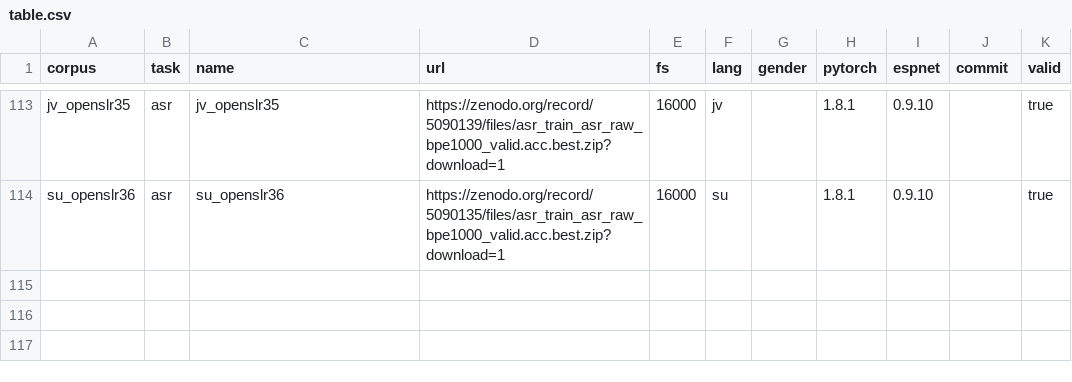
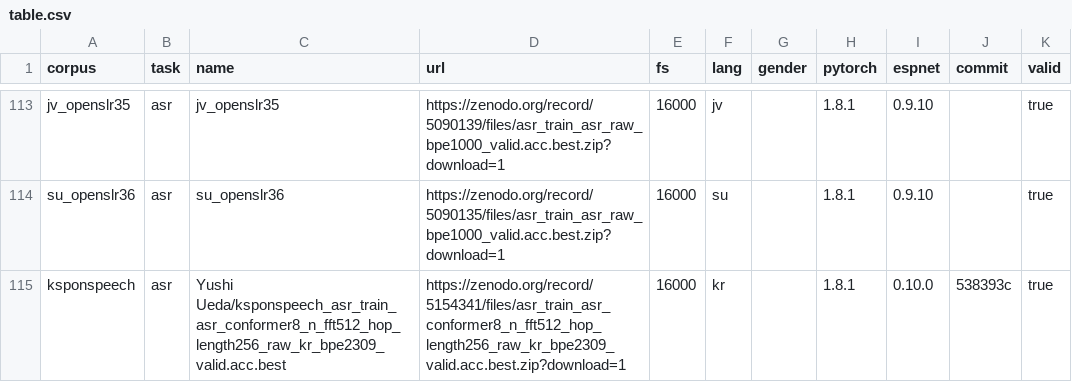
Before and after one commit to espnet/espnet_model_zoo, a CSV file: espnet_model_zoo/table.csv, drawn as a sheet; only a part is shown, gaps mark what is left out.

Commit message:
Update table.csv

```diff
--- a/espnet_model_zoo/table.csv
+++ b/espnet_model_zoo/table.csv
@@ -114 +114,2 @@ jv_openslr35,asr,jv_openslr35,https://zenodo.org/record/5090139/files/asr_train_
 su_openslr36,asr,su_openslr36,https://zenodo.org/record/5090135/files/asr_train_asr_raw_bpe1000_valid.acc.best.zip?download=1,16000,su,,1.8.1,0.9.10,,true
+ksponspeech,asr,Yushi Ueda/ksponspeech_asr_train_asr_conformer8_n_fft512_hop_length256_raw_kr_bpe2309_valid.acc.best,https://zenodo.org/record/5154341/files/asr_train_asr_conformer8_n_fft512_hop_length256_raw_kr_bpe2309_valid.acc.best.zip?download=1,16000,kr,,1.8.1,0.10.0,538393c,true
```
